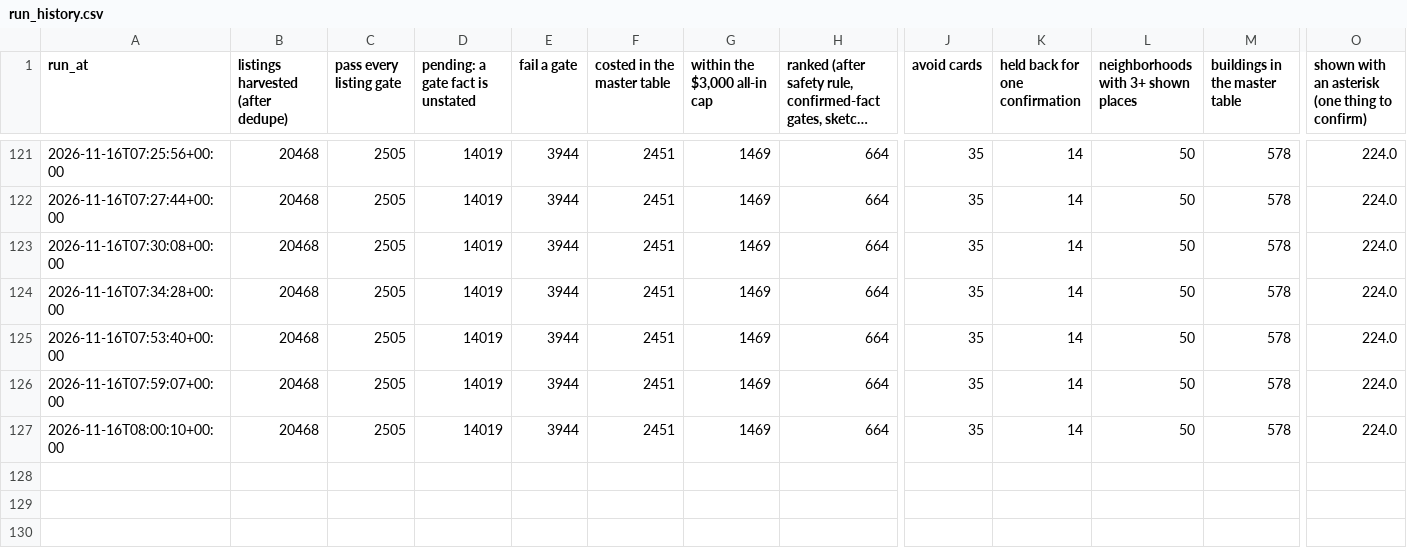
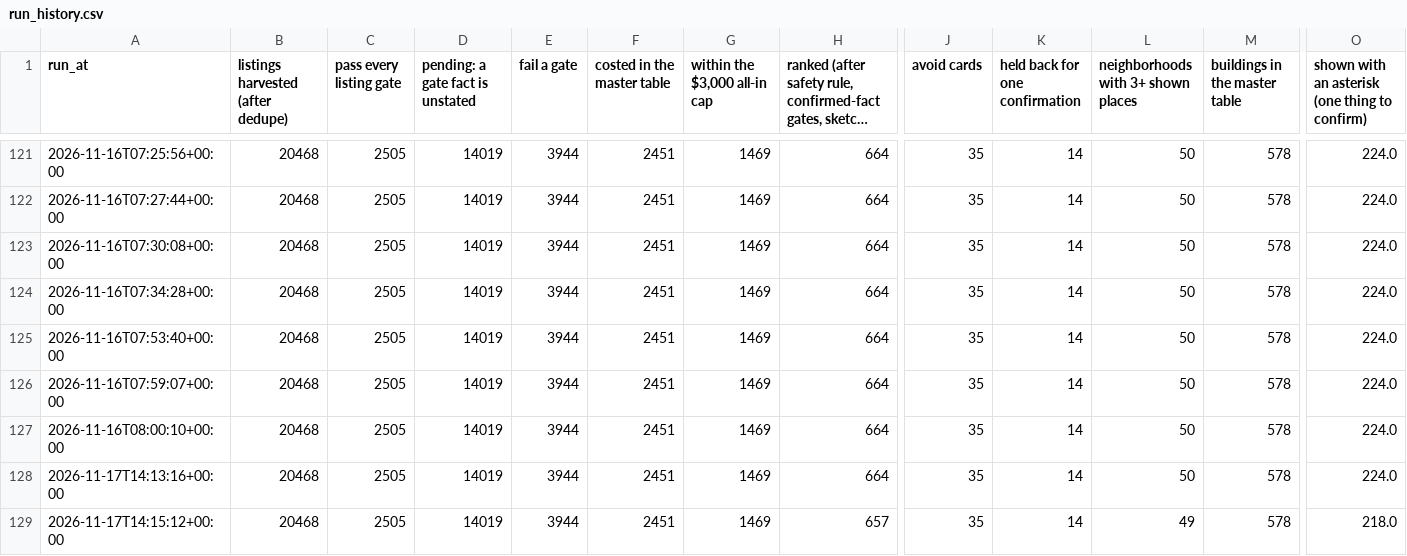
Before and after one commit to wthompson1804/SuperWritingEngine, a CSV file: house-hunt/data/reference/run_history.csv, drawn as a sheet; only a part is shown, gaps mark what is left out; long unchanged cells end in …; rows hold the shown columns only; the diff names each change by its address in the sheet, - before the commit and + after, or states it on an @@ line.

```diff
--- a/house-hunt/data/reference/run_history.csv
+++ b/house-hunt/data/reference/run_history.csv
+row 128: 2026-11-17T14:13:16+00:00 | 20468 | 2505 | 14019 | 3944 | 2451 | 1469 | 664 | 35 | 14 | 50 | 578 | 224.0
+row 129: 2026-11-17T14:15:12+00:00 | 20468 | 2505 | 14019 | 3944 | 2451 | 1469 | 657 | 35 | 14 | 49 | 578 | 218.0
```
Also changed, not shown: house-hunt/data/excluded_by_review.csv, house-hunt/data/excluded_not_an_apartment.csv, 30 other files.
